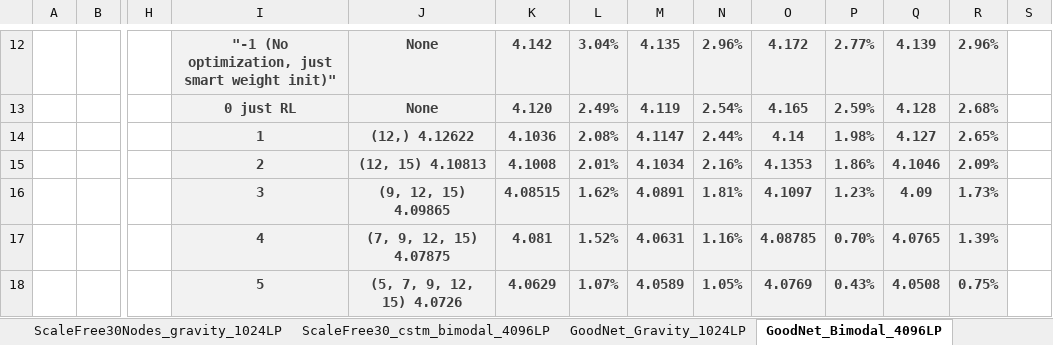
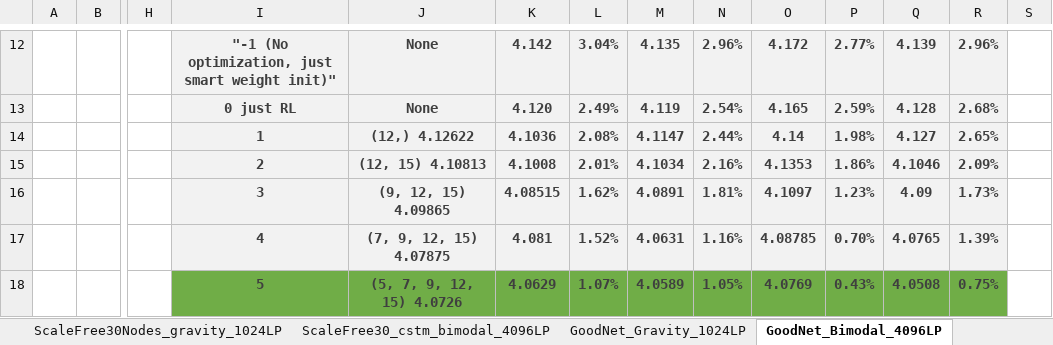
Before and after one commit to idoyehe/hybrid_routing_KNERUL, an Excel workbook: Smart_Nodes_Routing/Evaluations.xlsx, sheet GoodNet_Bimodal_4096LP, drawn as a sheet; only a part is shown, gaps mark what is left out; values as stored, in another font and other column widths than the file's, no borders; charts and pictures not drawn; the diff names each change by its address in the sheet, - before the commit and + after, or states it on an @@ line.

Commit message:
GEANT custom bimodal dumps update

```diff
--- a/Smart_Nodes_Routing/Evaluations.xlsx (sheet GoodNet_Bimodal_4096LP)
+++ b/Smart_Nodes_Routing/Evaluations.xlsx (sheet GoodNet_Bimodal_4096LP)
-I18:R18 fill: #F2F2F2
+I18:R18 fill: #70AD47
```
Also changed, not shown: sheet GEANT_cstm_bimodal_2048LP, other sheet tabs, charts or pictures, 6 other files.
